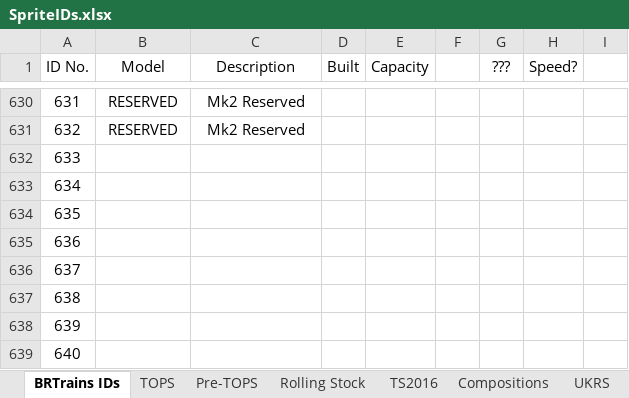
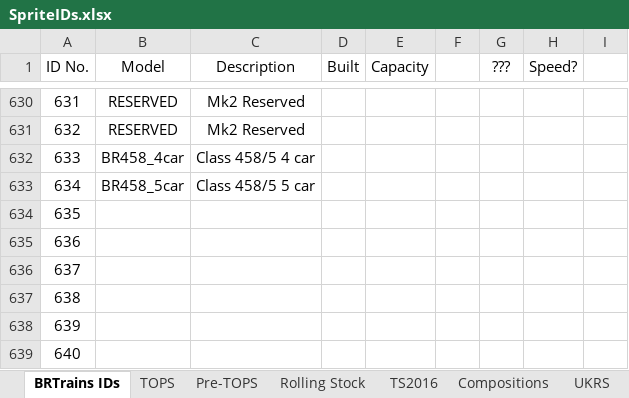
Before and after one commit to BRTrains/BRTrains2, an Excel workbook: docs/SpriteIDs.xlsx, sheet BRTrains IDs, drawn as a sheet; only a part is shown, gaps mark what is left out; values as stored, in another font and other column widths than the file's, no borders; the diff names each change by its address in the sheet, - before the commit and + after, or states it on an @@ line.

```diff
--- a/docs/SpriteIDs.xlsx (sheet BRTrains IDs)
+++ b/docs/SpriteIDs.xlsx (sheet BRTrains IDs)
-B632 (Model): (empty)
+B632 (Model): BR458_4car
-C632 (Description): (empty)
+C632 (Description): Class 458/5 4 car
-B633 (Model): (empty)
+B633 (Model): BR458_5car
-C633 (Description): (empty)
+C633 (Description): Class 458/5 5 car
```
Also changed, not shown: 7 other files.
